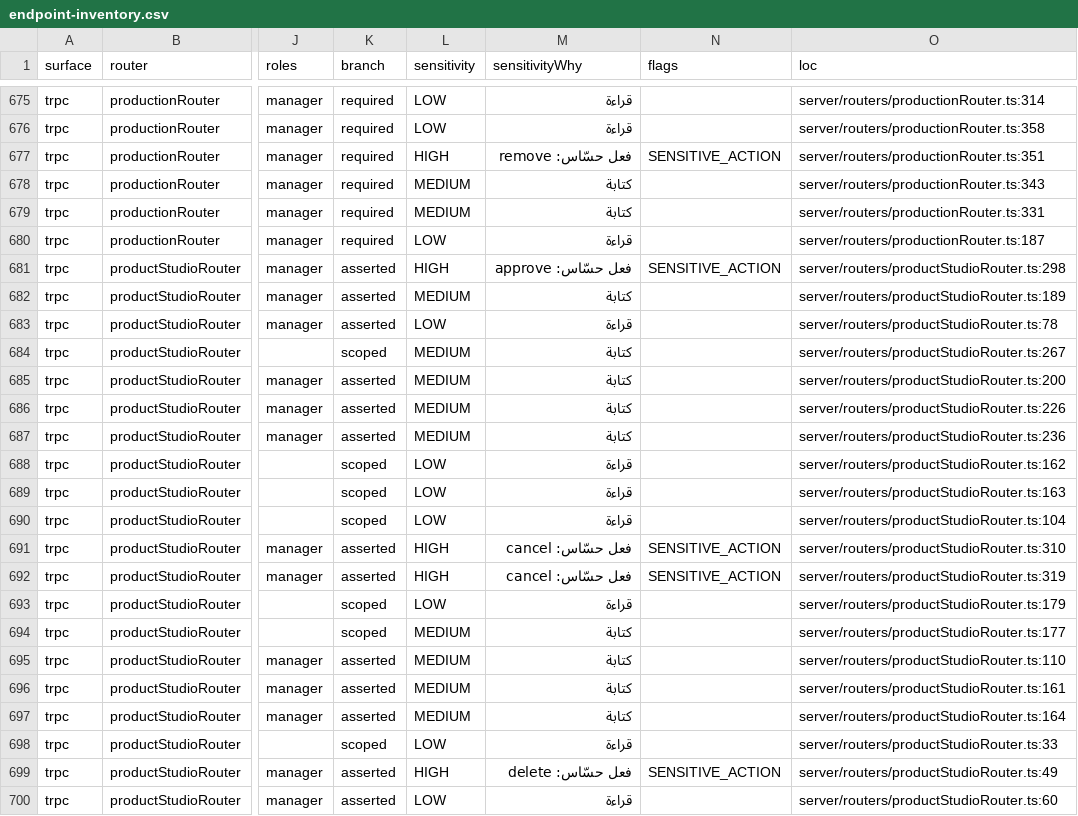
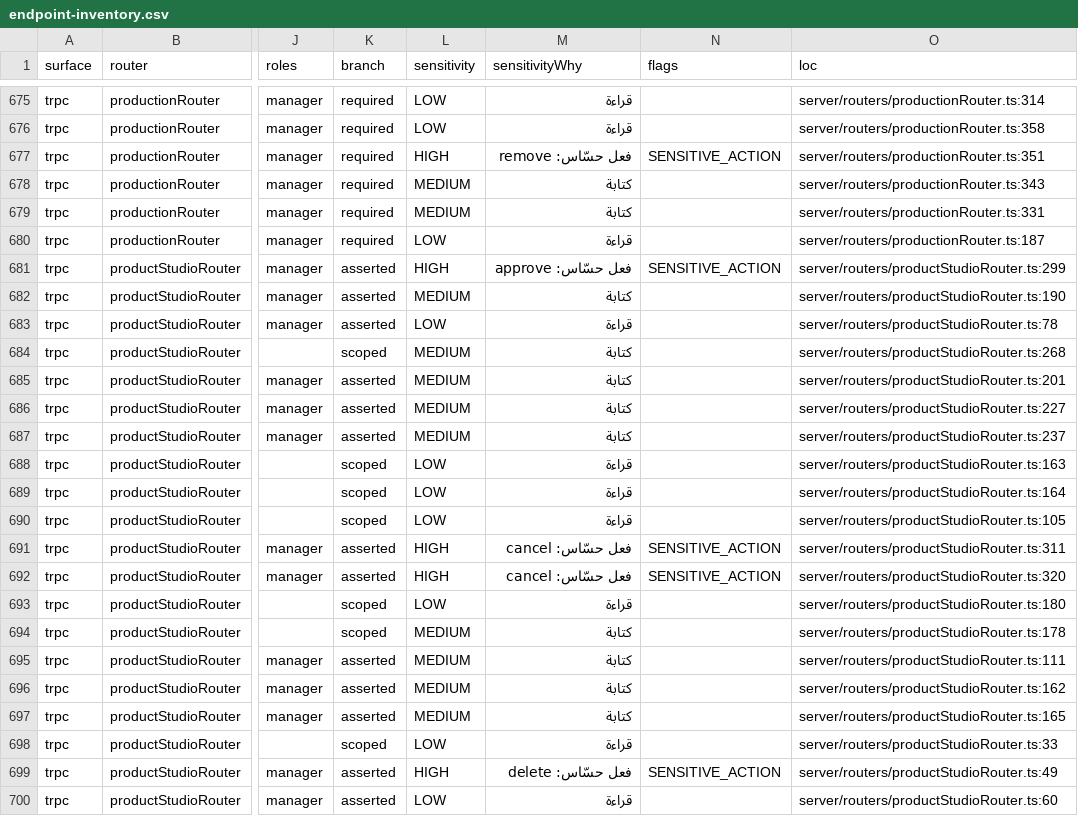
Before and after one commit to ahrrfy/business_management_system, a CSV file: docs/authz/endpoint-inventory.csv, drawn as a sheet; only a part is shown, gaps mark what is left out; the diff covers the shown part only; the diff names each change by its address in the sheet, - before the commit and + after, or states it on an @@ line.

Commit message:
fix(studio): repair camera handoff and Gemini image requests
* fix(approvals): hide reversed vouchers from pending queues

* fix(studio): repair camera handoff and Gemini image request enums

* fix(studio): reset flashlight state when camera stops

---------

Co-authored-by: Al-Ruya Dev <dev@alroya.local>

```diff
--- a/docs/authz/endpoint-inventory.csv
+++ b/docs/authz/endpoint-inventory.csv
-O681 (loc): server/routers/productStudioRouter.ts:298
+O681 (loc): server/routers/productStudioRouter.ts:299
-O682 (loc): server/routers/productStudioRouter.ts:189
+O682 (loc): server/routers/productStudioRouter.ts:190
-O684 (loc): server/routers/productStudioRouter.ts:267
+O684 (loc): server/routers/productStudioRouter.ts:268
-O685 (loc): server/routers/productStudioRouter.ts:200
+O685 (loc): server/routers/productStudioRouter.ts:201
-O686 (loc): server/routers/productStudioRouter.ts:226
+O686 (loc): server/routers/productStudioRouter.ts:227
-O687 (loc): server/routers/productStudioRouter.ts:236
+O687 (loc): server/routers/productStudioRouter.ts:237
-O688 (loc): server/routers/productStudioRouter.ts:162
+O688 (loc): server/routers/productStudioRouter.ts:163
-O689 (loc): server/routers/productStudioRouter.ts:163
+O689 (loc): server/routers/productStudioRouter.ts:164
-O690 (loc): server/routers/productStudioRouter.ts:104
+O690 (loc): server/routers/productStudioRouter.ts:105
-O691 (loc): server/routers/productStudioRouter.ts:310
+O691 (loc): server/routers/productStudioRouter.ts:311
-O692 (loc): server/routers/productStudioRouter.ts:319
+O692 (loc): server/routers/productStudioRouter.ts:320
-O693 (loc): server/routers/productStudioRouter.ts:179
+O693 (loc): server/routers/productStudioRouter.ts:180
-O694 (loc): server/routers/productStudioRouter.ts:177
+O694 (loc): server/routers/productStudioRouter.ts:178
-O695 (loc): server/routers/productStudioRouter.ts:110
+O695 (loc): server/routers/productStudioRouter.ts:111
-O696 (loc): server/routers/productStudioRouter.ts:161
+O696 (loc): server/routers/productStudioRouter.ts:162
-O697 (loc): server/routers/productStudioRouter.ts:164
+O697 (loc): server/routers/productStudioRouter.ts:165
```
Also changed, not shown: 27 edited cells elsewhere in this file, 16 other files.
